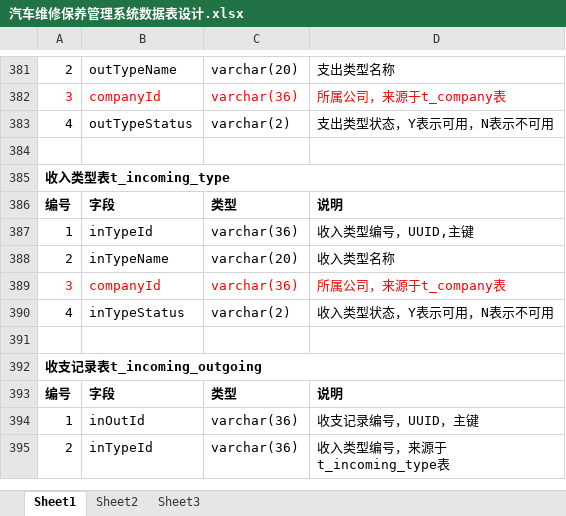
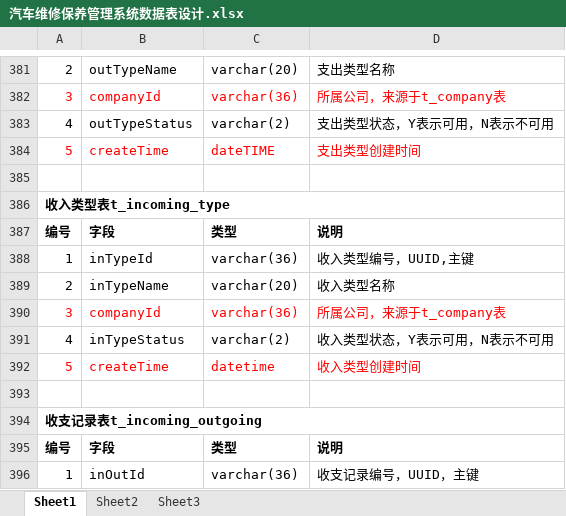
Before and after one commit to GZWgssmart/AutoPlatform1, an Excel workbook: documents/汽车维修保养管理系统数据表设计.xlsx, sheet Sheet1, drawn as a sheet; only a part is shown, gaps mark what is left out; the shorter side is filled out with more unchanged rows; values as stored, in another font and other column widths than the file's, no borders; the diff names each change by its address in the sheet, - before the commit and + after, or states it on an @@ line.

```diff
--- a/documents/汽车维修保养管理系统数据表设计.xlsx (sheet Sheet1)
+++ b/documents/汽车维修保养管理系统数据表设计.xlsx (sheet Sheet1)
+row 384: 5 | createTime | dateTIME | 支出类型创建时间
+row 392: 5 | createTime | datetime | 收入类型创建时间
```
Also changed, not shown: 20 other files.
